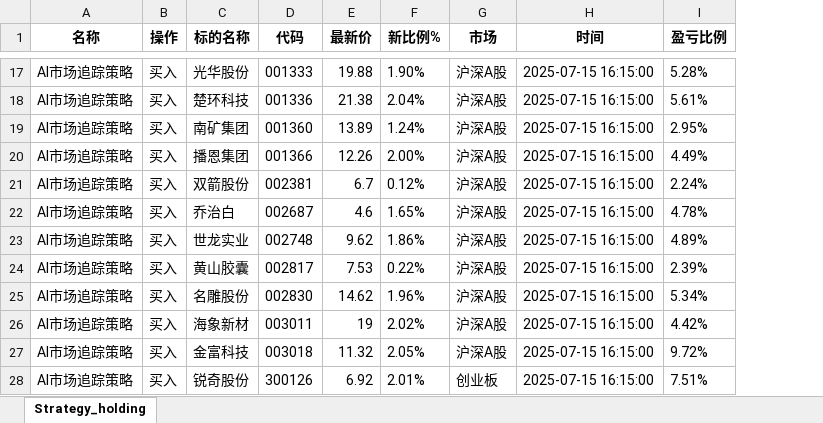
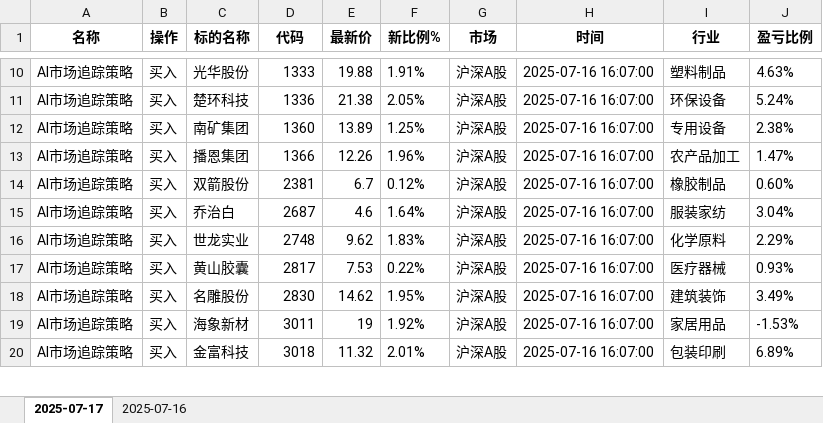
Before and after one commit to githubxander1/Investment, an Excel workbook: Investment/THS/AutoTrade/data/Strategy_position.xlsx, sheet 2025-07-17, drawn as a sheet; only a part is shown, gaps mark what is left out; values as stored, in another font and other column widths than the file's, no borders; removed rows and columns are numbered as before the commit, all else as after; the diff covers the shown part only; the diff names each change by its address in the sheet, - before the commit and + after, or states it on an @@ line.

```diff
--- a/Investment/THS/AutoTrade/data/Strategy_position.xlsx (sheet 2025-07-17)
+++ b/Investment/THS/AutoTrade/data/Strategy_position.xlsx (sheet 2025-07-17)
-sheet tab: Strategy_holding
+sheet tab: 2025-07-17
+sheet tab: 2025-07-16
+column I (行业), rows 10-20: 塑料制品 | 环保设备 | 专用设备 | 农产品加工 | 橡胶制品 | 服装家纺 | 化学原料 | 医疗器械 | 建筑装饰 | 家居用品 | 包装印刷
-D10 (代码): 001333
+D10 (代码): 1333
-F10 (新比例%): 1.90%
+F10 (新比例%): 1.91%
-H10:H20 (时间): 2025-07-15 16:15:00
+H10:H20 (时间): 2025-07-16 16:07:00
-J10 (盈亏比例): 5.28%
+J10 (盈亏比例): 4.63%
-D11 (代码): 001336
+D11 (代码): 1336
-F11 (新比例%): 2.04%
+F11 (新比例%): 2.05%
-J11 (盈亏比例): 5.61%
+J11 (盈亏比例): 5.24%
-D12 (代码): 001360
+D12 (代码): 1360
-F12 (新比例%): 1.24%
+F12 (新比例%): 1.25%
-J12 (盈亏比例): 2.95%
+J12 (盈亏比例): 2.38%
-D13 (代码): 001366
+D13 (代码): 1366
-F13 (新比例%): 2.00%
+F13 (新比例%): 1.96%
-J13 (盈亏比例): 4.49%
+J13 (盈亏比例): 1.47%
-D14 (代码): 002381
+D14 (代码): 2381
-J14 (盈亏比例): 2.24%
+J14 (盈亏比例): 0.60%
-D15 (代码): 002687
+D15 (代码): 2687
-F15 (新比例%): 1.65%
+F15 (新比例%): 1.64%
-J15 (盈亏比例): 4.78%
+J15 (盈亏比例): 3.04%
-D16 (代码): 002748
+D16 (代码): 2748
-F16 (新比例%): 1.86%
+F16 (新比例%): 1.83%
-J16 (盈亏比例): 4.89%
+J16 (盈亏比例): 2.29%
-D17 (代码): 002817
+D17 (代码): 2817
-J17 (盈亏比例): 2.39%
+J17 (盈亏比例): 0.93%
-D18 (代码): 002830
+D18 (代码): 2830
-F18 (新比例%): 1.96%
+F18 (新比例%): 1.95%
-J18 (盈亏比例): 5.34%
+J18 (盈亏比例): 3.49%
-D19 (代码): 003011
+D19 (代码): 3011
-F19 (新比例%): 2.02%
+F19 (新比例%): 1.92%
-J19 (盈亏比例): 4.42%
+J19 (盈亏比例): -1.53%
-D20 (代码): 003018
+D20 (代码): 3018
-F20 (新比例%): 2.05%
+F20 (新比例%): 2.01%
-J20 (盈亏比例): 9.72%
+J20 (盈亏比例): 6.89%
-row 28: AI市场追踪策略 | 买入 | 锐奇股份 | 300126 | 6.92 | 2.01% | 创业板 | 2025-07-15 16:15:00 | 7.51%
```
Also changed, not shown: 26 removed rows, 72 edited cells and cell formats elsewhere in this sheet, Investment/THS/AutoTrade/data/Combination_portfolio_today.xlsx, Investment/THS/AutoTrade/data/Strategy_portfolio_today.xlsx, 14 other files.
